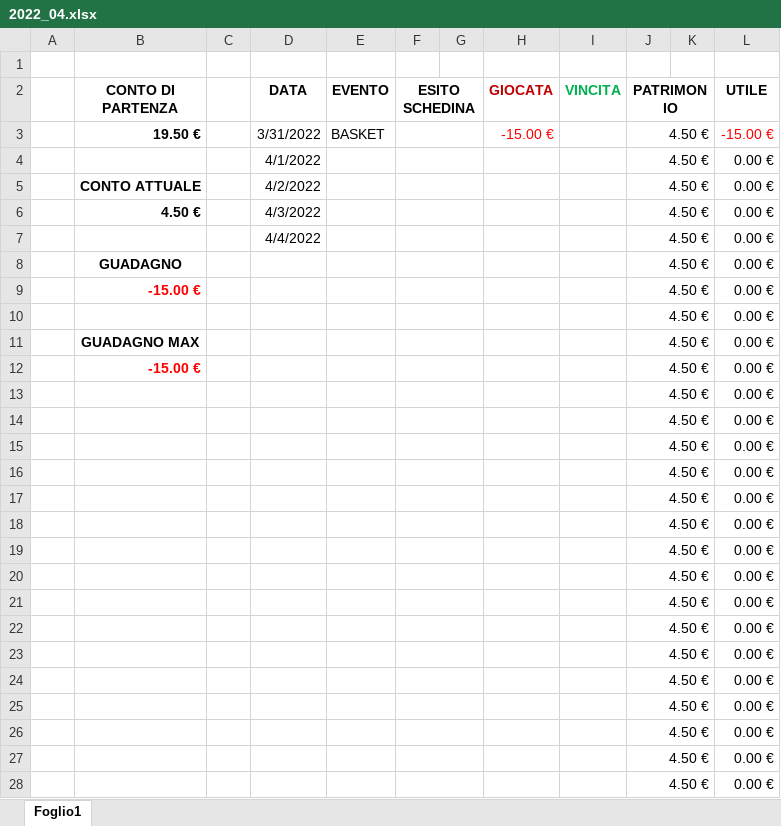
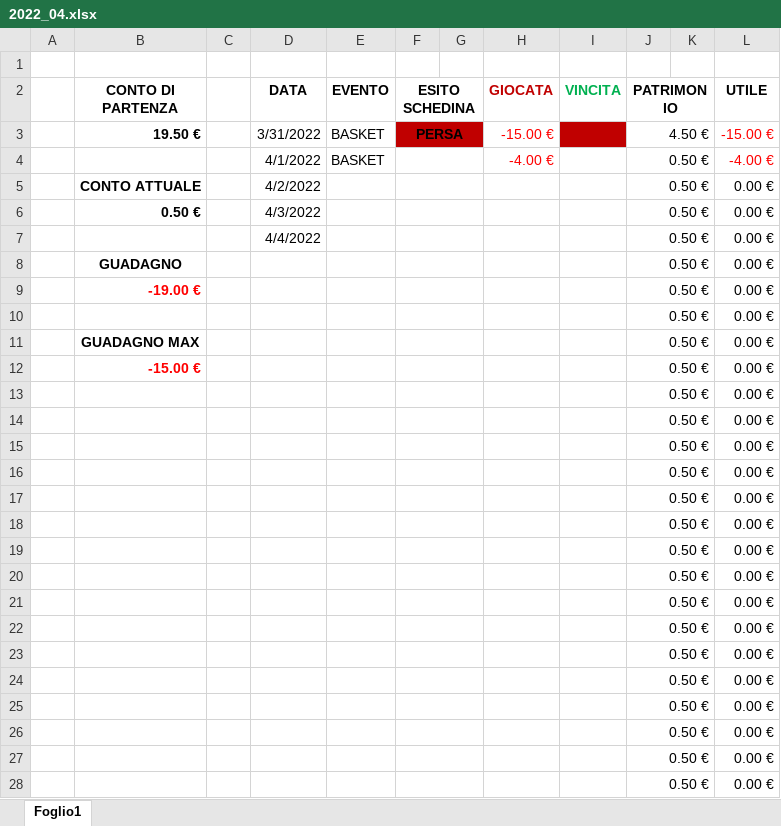
Before and after one commit to EnricoDAlessandro97UNI/ReportScommesse, an Excel workbook: 2022_04.xlsx, sheet Foglio1, drawn as a sheet; only a part is shown; values as stored, in another font and other column widths than the file's, no borders; removed rows and columns are numbered as before the commit, all else as after; the diff covers the shown part only; the diff names each change by its address in the sheet, - before the commit and + after, or states it on an @@ line.

Commit message:
Caricamento report 01/04/2022 Signorbet

```diff
--- a/2022_04.xlsx (sheet Foglio1)
+++ b/2022_04.xlsx (sheet Foglio1)
-F3 (ESITO SCHEDINA): (empty)
+F3 (ESITO SCHEDINA): PERSA
-F3:G3 fill: none
+F3:G3 fill: #C00000
-I3 fill: none
+I3 fill: #C00000
-row 4:  |  |  | 4/1/2022 |  |  |  |  |  | 4.50 € |  | 0.00 €
+row 4:  |  |  | 4/1/2022 | BASKET |  |  | -4.00 € |  | 0.50 € |  | -4.00 €
-J5:J8 (PATRIMONIO): 4.50 €
+J5:J8 (PATRIMONIO): 0.50 €
-B6 (CONTO DI PARTENZA): 4.50 €
+B6 (CONTO DI PARTENZA): 0.50 €
-row 9:  | -15.00 € |  |  |  |  |  |  |  | 4.50 € |  | 0.00 €
-row 10:  |  |  |  |  |  |  |  |  | 4.50 € |  | 0.00 €
+row 9:  | -19.00 € |  |  |  |  |  |  |  | 0.50 € |  | 0.00 €
+row 10:  |  |  |  |  |  |  |  |  | 0.50 € |  | 0.00 €
-J11:J28 (PATRIMONIO): 4.50 €
+J11:J28 (PATRIMONIO): 0.50 €
```
Also changed, not shown: 7 edited cells elsewhere in this sheet.
